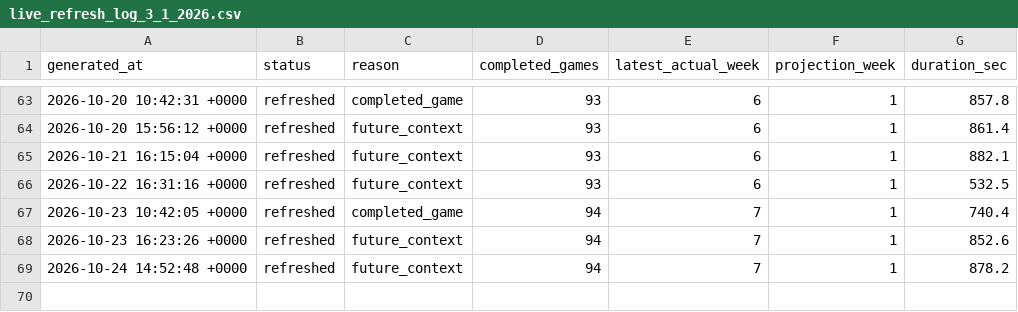
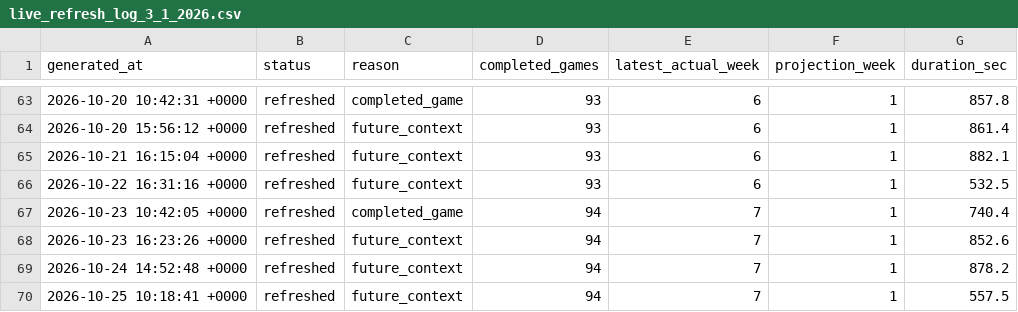
Before and after one commit to dpwrz/powers-newlon, a CSV file: output/live_refresh_log_3_1_2026.csv, drawn as a sheet; only a part is shown, gaps mark what is left out.

```diff
--- a/output/live_refresh_log_3_1_2026.csv
+++ b/output/live_refresh_log_3_1_2026.csv
@@ -69 +69,2 @@ generated_at,status,reason,completed_games,latest_actual_week,projection_week,du
 2026-10-24 14:52:48 +0000,refreshed,future_context,94,7,1,878.2
+2026-10-25 10:18:41 +0000,refreshed,future_context,94,7,1,557.5
```
Also changed, not shown: output/live_refresh_timing_3_1_2026.csv, output/pregame_projection_archive_2026.csv, 8 other files.
